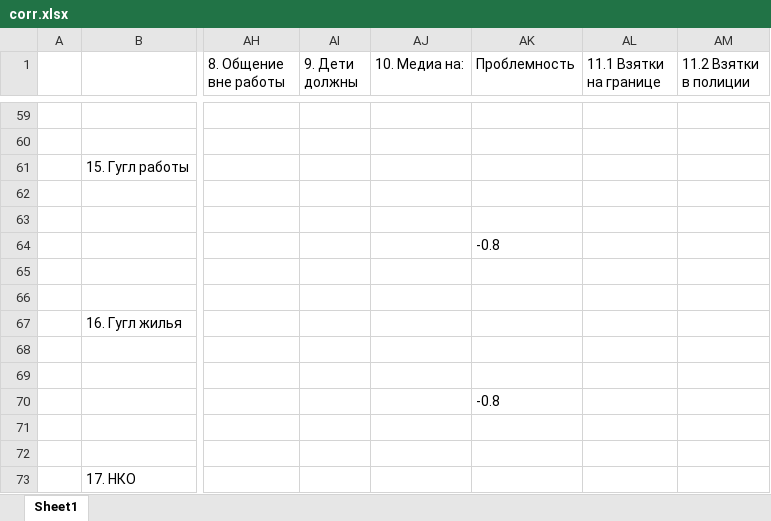
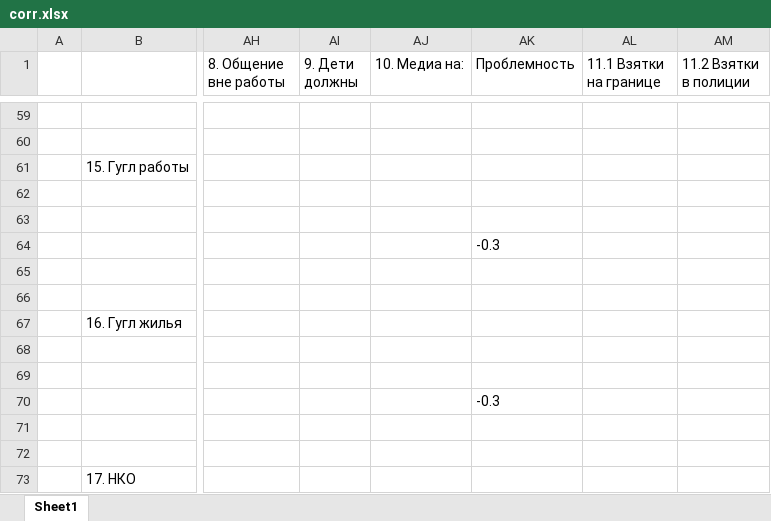
Before and after one commit to isbur/dissertation, an Excel workbook: corr.xlsx, sheet Sheet1, drawn as a sheet; only a part is shown, gaps mark what is left out; values as stored, in another font and other column widths than the file's, no borders; the diff names each change by its address in the sheet, - before the commit and + after, or states it on an @@ line.

Commit message:
Update corr.xlsx

```diff
--- a/corr.xlsx (sheet Sheet1)
+++ b/corr.xlsx (sheet Sheet1)
-AK64 (Проблемность): -0.8
+AK64 (Проблемность): -0.3
-AK70 (Проблемность): -0.8
+AK70 (Проблемность): -0.3
```
